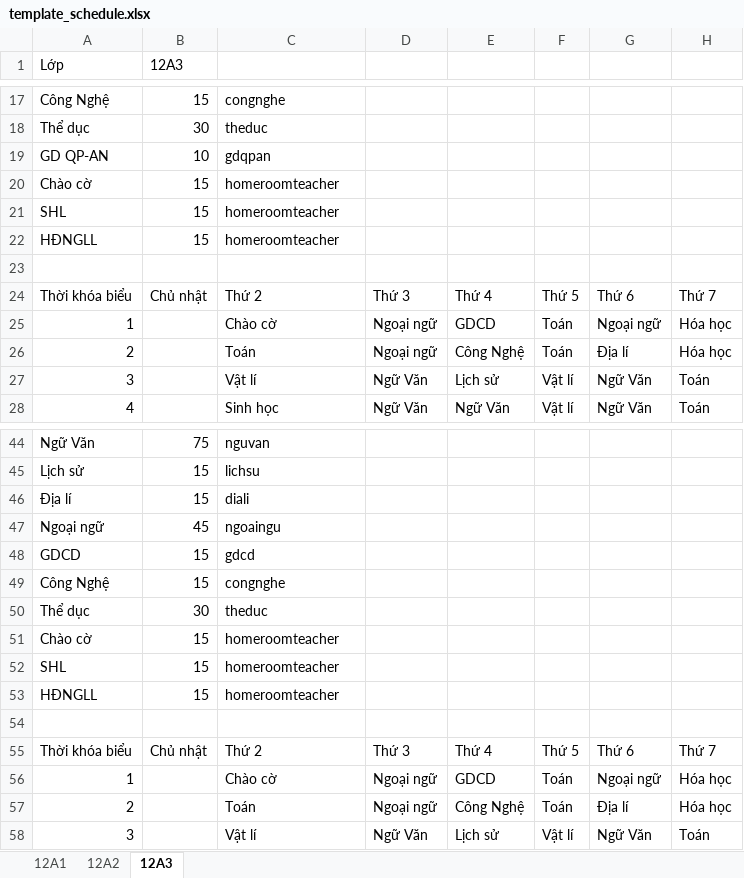
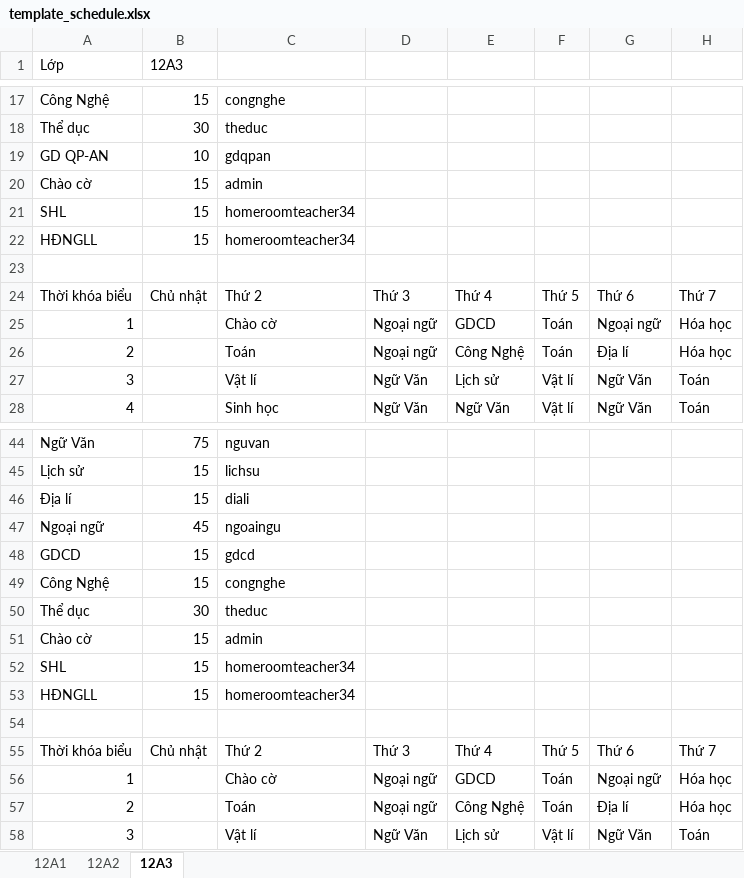
Before and after one commit to HHNghia28/SEP490_BE, an Excel workbook: SEP490_API/wwwroot/Templates/template_schedule.xlsx, sheet 12A3, drawn as a sheet; only a part is shown, gaps mark what is left out; values as stored, in another font and other column widths than the file's, no borders; the diff names each change by its address in the sheet, - before the commit and + after, or states it on an @@ line.

```diff
--- a/SEP490_API/wwwroot/Templates/template_schedule.xlsx (sheet 12A3)
+++ b/SEP490_API/wwwroot/Templates/template_schedule.xlsx (sheet 12A3)
-C20: homeroomteacher
+C20: admin
-C21:C22: homeroomteacher
+C21:C22: homeroomteacher34
-C51: homeroomteacher
+C51: admin
-C52:C53: homeroomteacher
+C52:C53: homeroomteacher34
```
Also changed, not shown: sheet 12A1, sheet 12A2, 17 other files.
